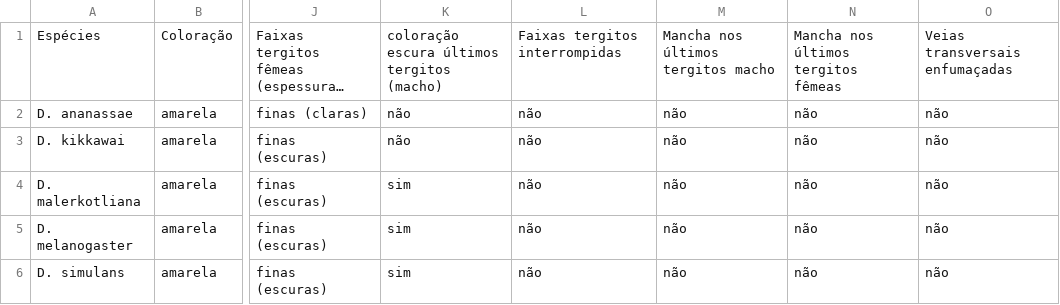
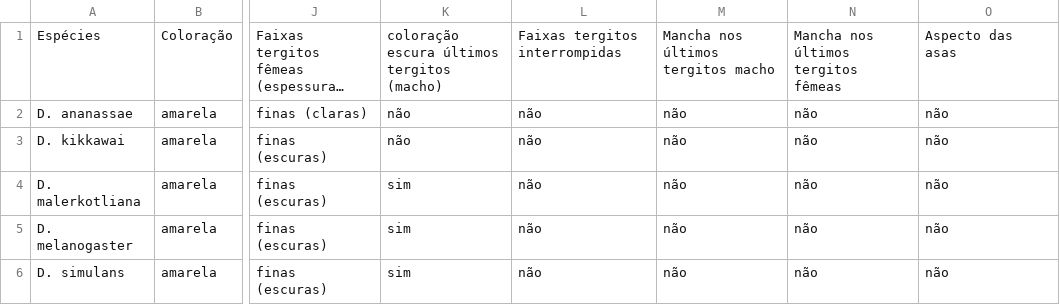
Before and after one commit to izareginabios/chave_de_identificacao, a CSV file: data/chave.csv, drawn as a sheet; only a part is shown, gaps mark what is left out; long unchanged cells end in …; the diff names each change by its address in the sheet, - before the commit and + after, or states it on an @@ line.

```diff
--- a/data/chave.csv
+++ b/data/chave.csv
-O1: Veias transversais enfumaçadas
+O1: Aspecto das asas
```
Also changed, not shown: 2 other files.
